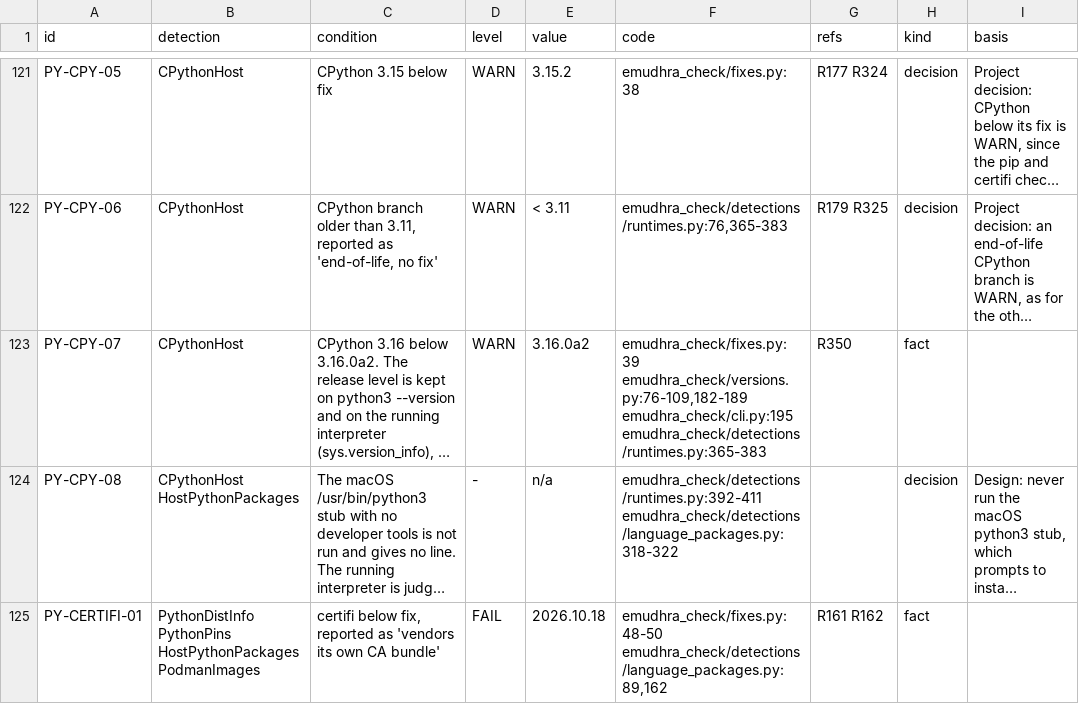
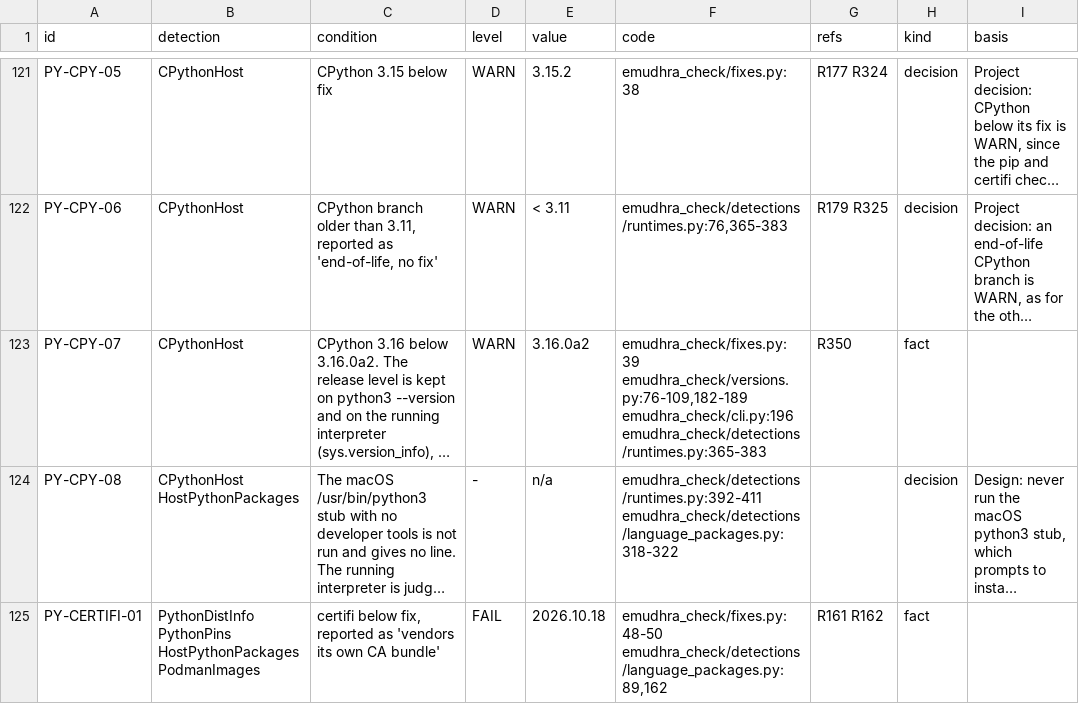
Before and after one commit to fieldse/emudhra-ca-compromise-check, a CSV file: rules/detection-rules.csv, drawn as a sheet; only a part is shown, gaps mark what is left out; long unchanged cells end in …; the diff names each change by its address in the sheet, - before the commit and + after, or states it on an @@ line.

```diff
--- a/rules/detection-rules.csv
+++ b/rules/detection-rules.csv
-F123 (code): emudhra_check/fixes.py:39 emudhra_check/versions.py:76-109,182-189 emudhra_check/cli.py:195 emudhra_check/detections/runtimes.py:365-383
+F123 (code): emudhra_check/fixes.py:39 emudhra_check/versions.py:76-109,182-189 emudhra_check/cli.py:196 emudhra_check/detections/runtimes.py:365-383
```
Also changed, not shown: 2 other files.
